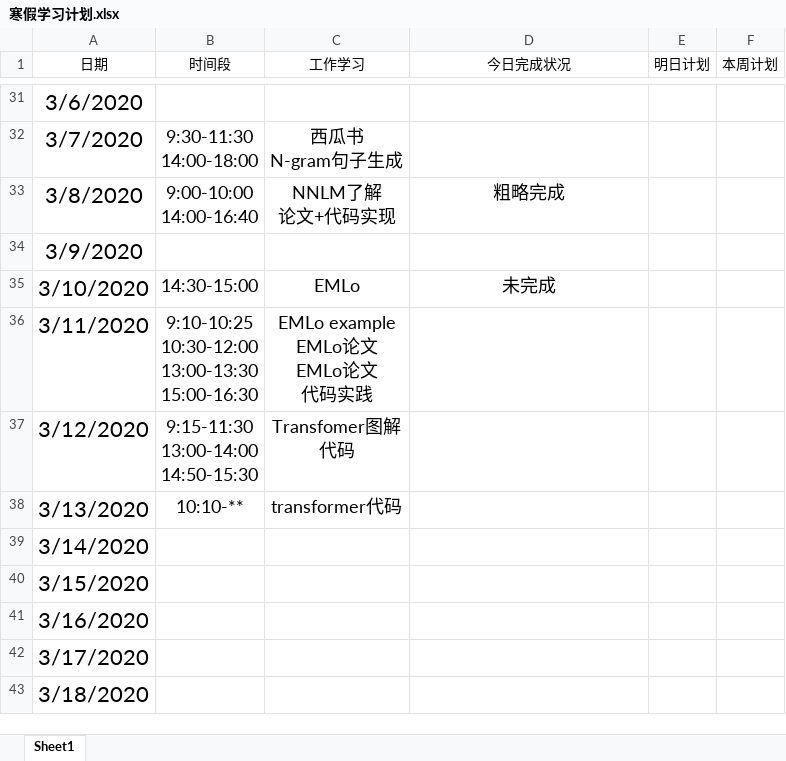
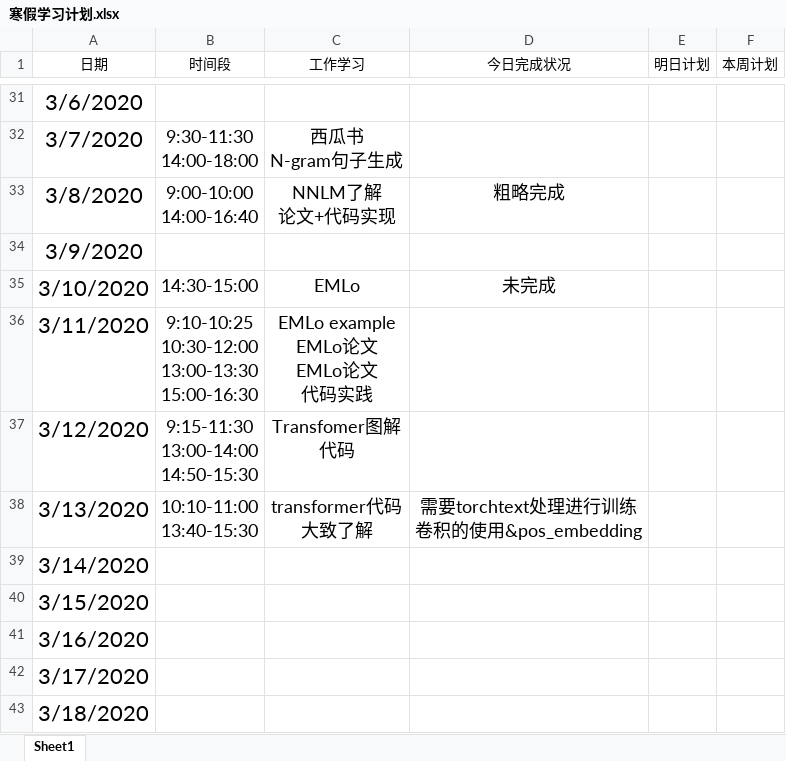
Before and after one commit to Just-silent/ner_re, an Excel workbook: doc/寒假学习计划.xlsx, sheet Sheet1, drawn as a sheet; only a part is shown, gaps mark what is left out; values as stored, in another font and other column widths than the file's, no borders; conditional formats and table styles not drawn; ↵ is a line break in a cell; the diff names each change by its address in the sheet, - before the commit and + after, or states it on an @@ line.

Commit message:
update

```diff
--- a/doc/寒假学习计划.xlsx (sheet Sheet1)
+++ b/doc/寒假学习计划.xlsx (sheet Sheet1)
-B38 (时间段): 10:10-**
+B38 (时间段): 10:10-11:00 ↵ 13:40-15:30
-C38 (工作学习): transformer代码
+C38 (工作学习): transformer代码 ↵ 大致了解
-D38 (今日完成状况): (empty)
+D38 (今日完成状况): 需要torchtext处理进行训练 ↵ 卷积的使用&pos_embedding
```
